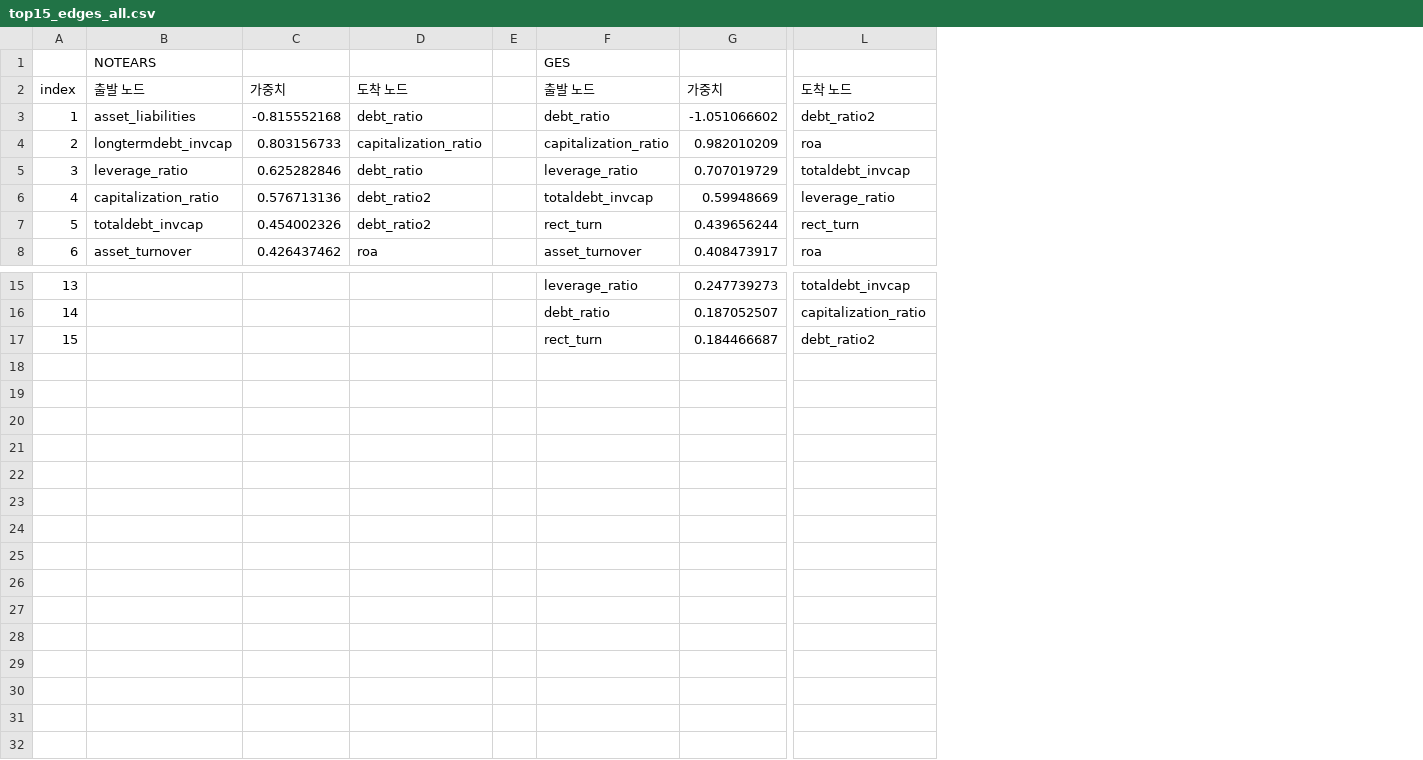
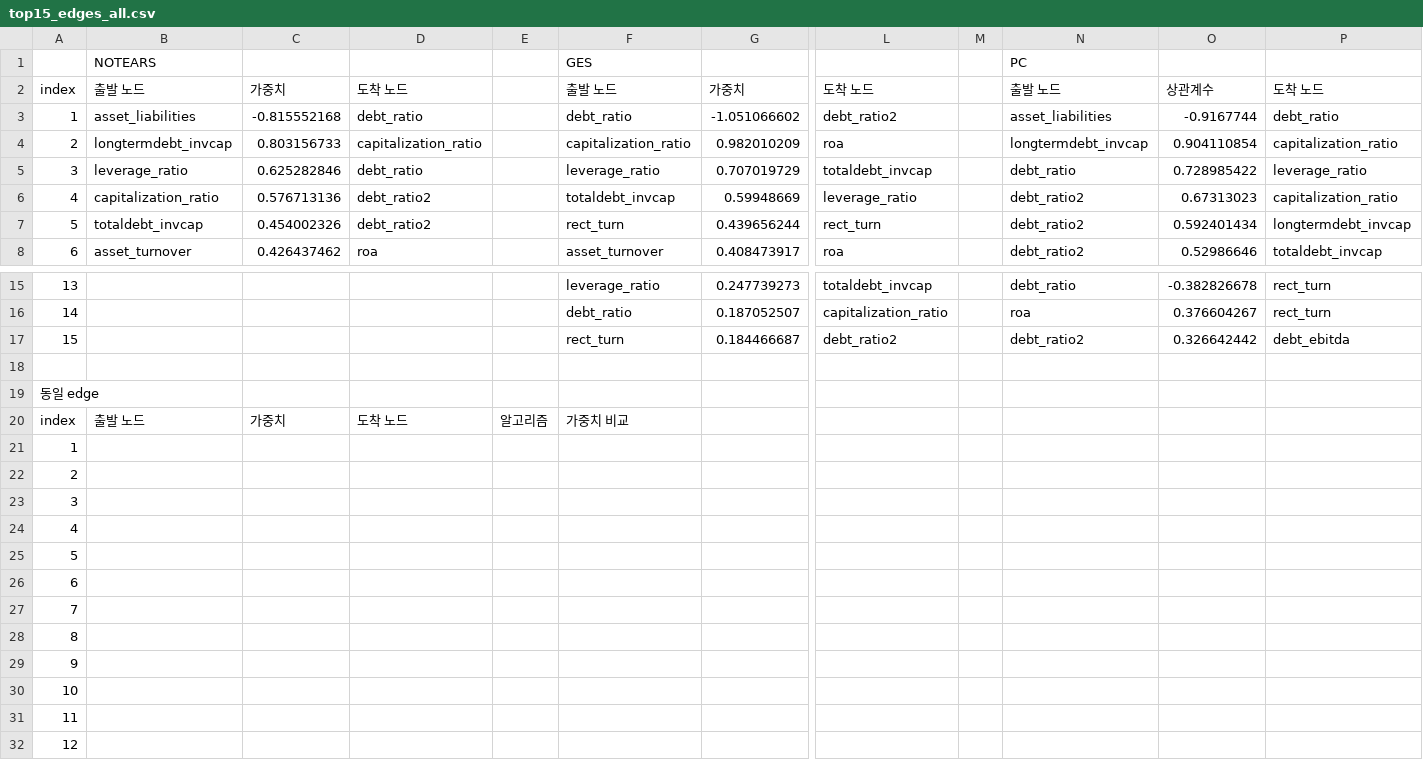
Before and after one commit to sosomeet/Bank_Failure_Prediction_2, a CSV file: top15_edges_all.csv, drawn as a sheet; only a part is shown, gaps mark what is left out; removed rows and columns are numbered as before the commit, all else as after; rows hold the shown columns only; the diff names each change by its address in the sheet, - before the commit and + after, or states it on an @@ line.

Commit message:
[이치우] pc edge 비교 추가

```diff
--- a/top15_edges_all.csv
+++ b/top15_edges_all.csv
-column E, empty
+column E, empty
+column M, empty
+column N, rows 1-8: PC | 출발 노드 | asset_liabilities | longtermdebt_invcap | debt_ratio | debt_ratio2 | debt_ratio2 | debt_ratio2; rows 15-17: debt_ratio | roa | debt_ratio2
+column O, rows 2-8: 상관계수 | -0.9167744 | 0.904110854 | 0.728985422 | 0.67313023 | 0.592401434 | 0.52986646; rows 15-17: -0.382826678 | 0.376604267 | 0.326642442
+column P, rows 2-8: 도착 노드 | debt_ratio | capitalization_ratio | leverage_ratio | capitalization_ratio | longtermdebt_invcap | totaldebt_invcap; rows 15-17: rect_turn | rect_turn | debt_ebitda
+row 18: (empty)
+row 19: 동일 edge
+row 20: index | 출발 노드 | 가중치 | 도착 노드 | 알고리즘 | 가중치 비교
+row 21: 1
+row 22: 2
+row 23: 3
+row 24: 4
+row 25: 5
+row 26: 6
+row 27: 7
+row 28: 8
+row 29: 9
+row 30: 10
+row 31: 11
+row 32: 12
```
Also changed, not shown: 3 other files.
